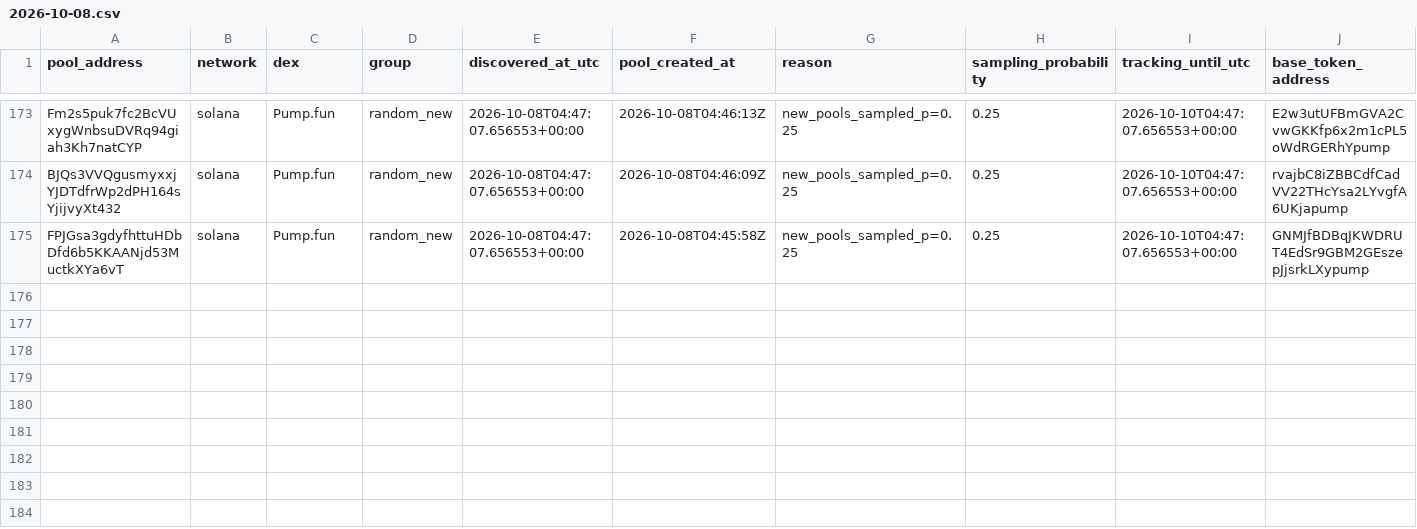
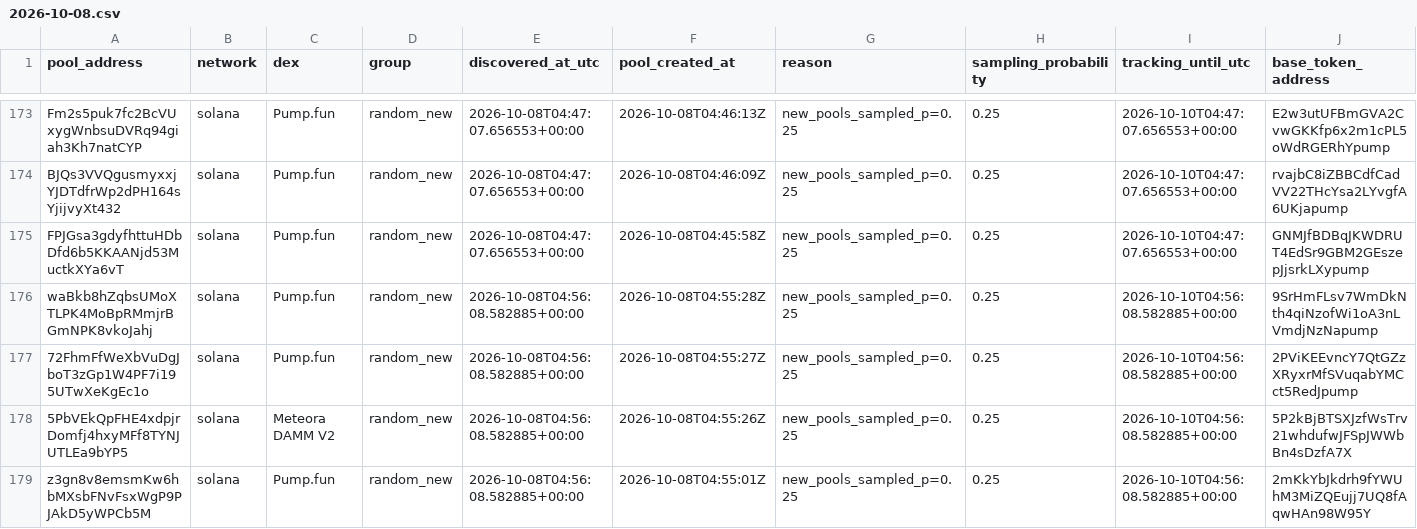
Before and after one commit to TheoooBa/Solana-Memecoin-Analysis, a CSV file: raw/pool_registry/2026-10-08.csv, drawn as a sheet; only a part is shown, gaps mark what is left out; rows hold the shown columns only; the diff names each change by its address in the sheet, - before the commit and + after, or states it on an @@ line.

```diff
--- a/raw/pool_registry/2026-10-08.csv
+++ b/raw/pool_registry/2026-10-08.csv
+row 176: waBkb8hZqbsUMoXTLPK4MoBpRMmjrBGmNPK8vkoJahj | solana | Pump.fun | random_new | 2026-10-08T04:56:08.582885+00:00 | 2026-10-08T04:55:28Z | new_pools_sampled_p=0.25 | 0.25 | 2026-10-10T04:56:08.582885+00:00 | 9SrHmFLsv7WmDkNth4qiNzofWi1oA3nLVmdjNzNapump
+row 177: 72FhmFfWeXbVuDgJboT3zGp1W4PF7i195UTwXeKgEc1o | solana | Pump.fun | random_new | 2026-10-08T04:56:08.582885+00:00 | 2026-10-08T04:55:27Z | new_pools_sampled_p=0.25 | 0.25 | 2026-10-10T04:56:08.582885+00:00 | 2PViKEEvncY7QtGZzXRyxrMfSVuqabYMCct5RedJpump
+row 178: 5PbVEkQpFHE4xdpjrDomfj4hxyMFf8TYNJUTLEa9bYP5 | solana | Meteora DAMM V2 | random_new | 2026-10-08T04:56:08.582885+00:00 | 2026-10-08T04:55:26Z | new_pools_sampled_p=0.25 | 0.25 | 2026-10-10T04:56:08.582885+00:00 | 5P2kBjBTSXJzfWsTrv21whdufwJFSpJWWbBn4sDzfA7X
+row 179: z3gn8v8emsmKw6hbMXsbFNvFsxWgP9PJAkD5yWPCb5M | solana | Pump.fun | random_new | 2026-10-08T04:56:08.582885+00:00 | 2026-10-08T04:55:01Z | new_pools_sampled_p=0.25 | 0.25 | 2026-10-10T04:56:08.582885+00:00 | 2mKkYbJkdrh9fYWUhM3MiZQEujj7UQ8fAqwHAn98W95Y
```
Also changed, not shown: logs/runs/2026-10-08.csv, raw/new_pool_ranks/2026-10-08.csv, 4 other files.
